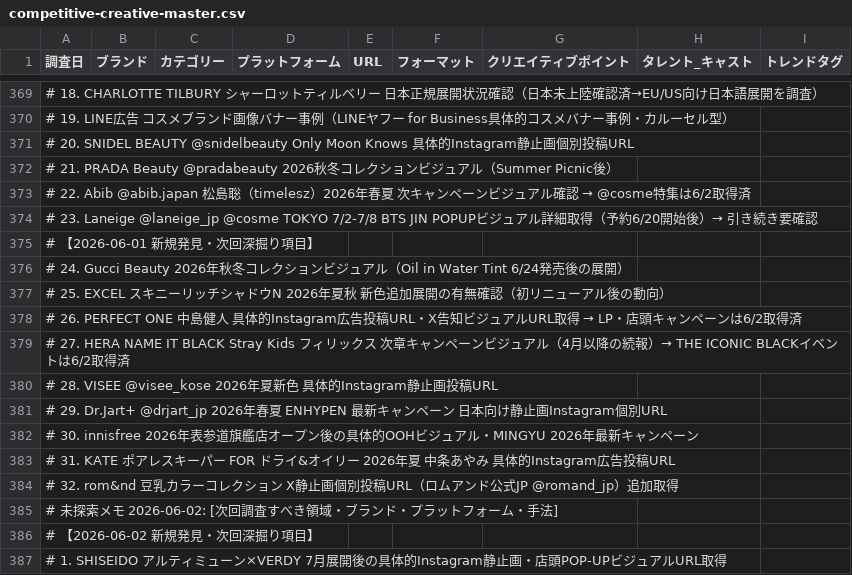
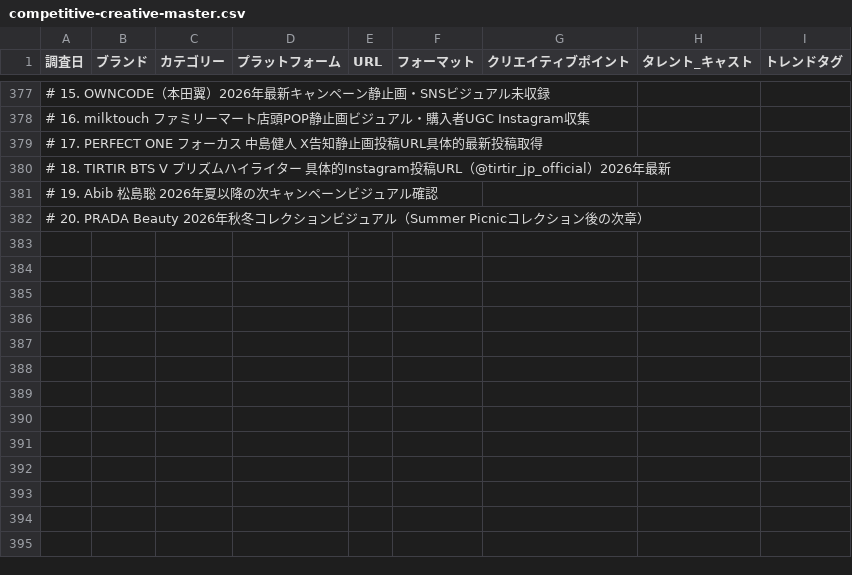
Before and after one commit to mizutani-yuta-git/claude-management, a CSV file: output/trends/competitive-creative-master.csv, drawn as a sheet; only a part is shown, gaps mark what is left out; the diff covers the shown part only.

```diff
--- a/output/trends/competitive-creative-master.csv
+++ b/output/trends/competitive-creative-master.csv
@@ -369,19 +377,6 @@
-# 18. CHARLOTTE TILBURY シャーロットティルベリー 日本正規展開状況確認（日本未上陸確認済→EU/US向け日本語展開を調査）
-# 19. LINE広告 コスメブランド画像バナー事例（LINEヤフー for Business具体的コスメバナー事例・カルーセル型）
-# 20. SNIDEL BEAUTY @snidelbeauty Only Moon Knows 具体的Instagram静止画個別投稿URL
-# 21. PRADA Beauty @pradabeauty 2026秋冬コレクションビジュアル（Summer Picnic後）
-# 22. Abib @abib.japan 松島聡（timelesz）2026年春夏 次キャンペーンビジュアル確認 → @cosme特集は6/2取得済
-# 23. Laneige @laneige_jp @cosme TOKYO 7/2-7/8 BTS JIN POPUPビジュアル詳細取得（予約6/20開始後）→ 引き続き要確認
-# 【2026-06-01 新規発見・次回深掘り項目】
-# 24. Gucci Beauty 2026年秋冬コレクションビジュアル（Oil in Water Tint 6/24発売後の展開）
-# 25. EXCEL スキニーリッチシャドウN 2026年夏秋 新色追加展開の有無確認（初リニューアル後の動向）
-# 26. PERFECT ONE 中島健人 具体的Instagram広告投稿URL・X告知ビジュアルURL取得 → LP・店頭キャンペーンは6/2取得済
-# 27. HERA NAME IT BLACK Stray Kids フィリックス 次章キャンペーンビジュアル（4月以降の続報）→ THE ICONIC BLACKイベントは6/2取得済
-# 28. VISEE @visee_kose 2026年夏新色 具体的Instagram静止画投稿URL
-# 29. Dr.Jart+ @drjart_jp 2026年春夏 ENHYPEN 最新キャンペーン 日本向け静止画Instagram個別URL
-# 30. innisfree 2026年表参道旗艦店オープン後の具体的OOHビジュアル・MINGYU 2026年最新キャンペーン
-# 31. KATE ポアレスキーパー FOR ドライ&オイリー 2026年夏 中条あやみ 具体的Instagram広告投稿URL
-# 32. rom&nd 豆乳カラーコレクション X静止画個別投稿URL（ロムアンド公式JP @romand_jp）追加取得
-# 未探索メモ 2026-06-02: [次回調査すべき領域・ブランド・プラットフォーム・手法]
-# 【2026-06-02 新規発見・次回深掘り項目】
-# 1. SHISEIDO アルティミューン×VERDY 7月展開後の具体的Instagram静止画・店頭POP-UPビジュアルURL取得
+# 15. OWNCODE（本田翼）2026年最新キャンペーン静止画・SNSビジュアル未収録
+# 16. milktouch ファミリーマート店頭POP静止画ビジュアル・購入者UGC Instagram収集
+# 17. PERFECT ONE フォーカス 中島健人 X告知静止画投稿URL具体的最新投稿取得
+# 18. TIRTIR BTS V プリズムハイライター 具体的Instagram投稿URL（@tirtir_jp_official）2026年最新
+# 19. Abib 松島聡 2026年夏以降の次キャンペーンビジュアル確認
+# 20. PRADA Beauty 2026年秋冬コレクションビジュアル（Summer Picnicコレクション後の次章）
```
Also changed, not shown: 8 added rows, 20 removed rows and 16 edited cells elsewhere in this file.
